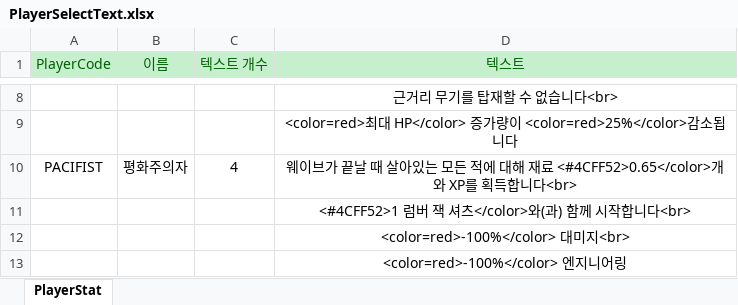
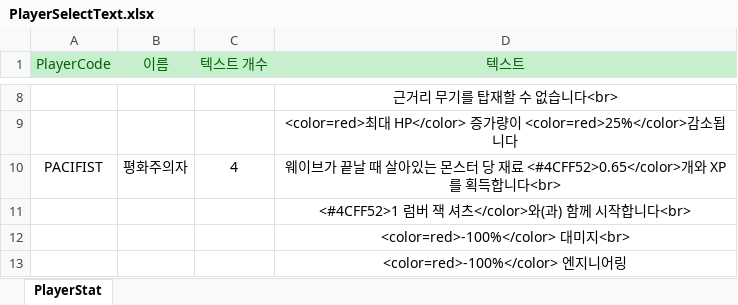
Before and after one commit to totohazima/Brotato, an Excel workbook: Assets/Resources/CSV.data/PlayerSelectText.xlsx, sheet PlayerStat, drawn as a sheet; only a part is shown, gaps mark what is left out; values as stored, in another font and other column widths than the file's, no borders; the diff names each change by its address in the sheet, - before the commit and + after, or states it on an @@ line.

```diff
--- a/Assets/Resources/CSV.data/PlayerSelectText.xlsx (sheet PlayerStat)
+++ b/Assets/Resources/CSV.data/PlayerSelectText.xlsx (sheet PlayerStat)
-D10 (텍스트): …아있는 모든 적에 대해 재료…
+D10 (텍스트): …아있는 몬스터 당 재료…
```
Also changed, not shown: 20 other files.
